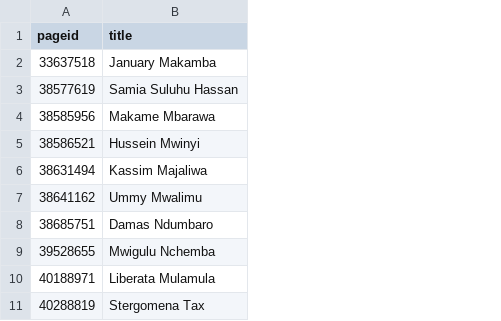
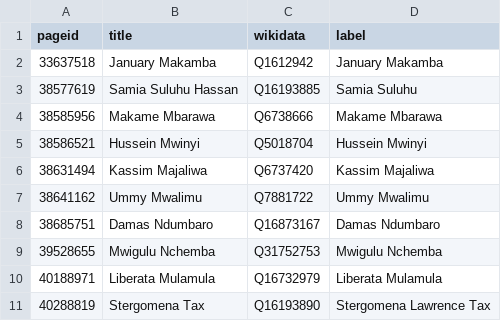
Before and after one commit to every-politician-scrapers/tanzania-ministers, a CSV file: enwiki/index.csv, drawn as a sheet; only a part is shown; the diff names each change by its address in the sheet, - before the commit and + after, or states it on an @@ line.

```diff
--- a/enwiki/index.csv
+++ b/enwiki/index.csv
+column C (wikidata), rows 2-11: Q1612942 | Q16193885 | Q6738666 | Q5018704 | Q6737420 | Q7881722 | Q16873167 | Q31752753 | Q16732979 | Q16193890
+column D (label), rows 2-11: January Makamba | Samia Suluhu | Makame Mbarawa | Hussein Mwinyi | Kassim Majaliwa | Ummy Mwalimu | Damas Ndumbaro | Mwigulu Nchemba | Liberata Mulamula | Stergomena Lawrence Tax
```
Also changed, not shown: 27 other files.
